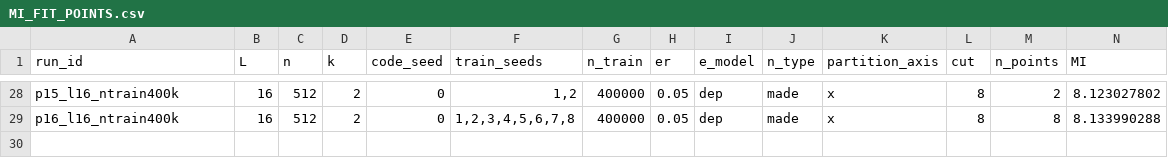
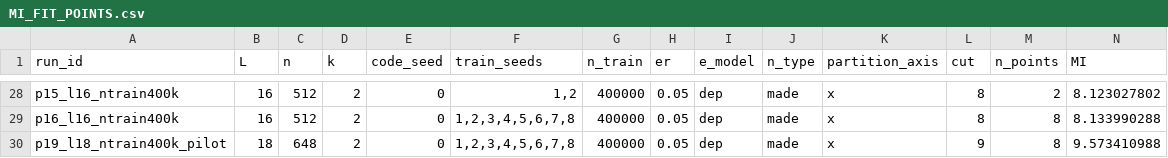
Before and after one commit to jindahe/GND, a CSV file: generative_decoder/docs/MI_FIT_POINTS.csv, drawn as a sheet; only a part is shown, gaps mark what is left out; rows hold the shown columns only; the diff names each change by its address in the sheet, - before the commit and + after, or states it on an @@ line.

Commit message:
Record provisional L18 MI scaling pilot

```diff
--- a/generative_decoder/docs/MI_FIT_POINTS.csv
+++ b/generative_decoder/docs/MI_FIT_POINTS.csv
+row 30: p19_l18_ntrain400k_pilot | 18 | 648 | 2 | 0 | 1,2,3,4,5,6,7,8 | 400000 | 0.05 | dep | made | x | 9 | 8 | 9.573410988
```
Also changed, not shown: 4 other files.
